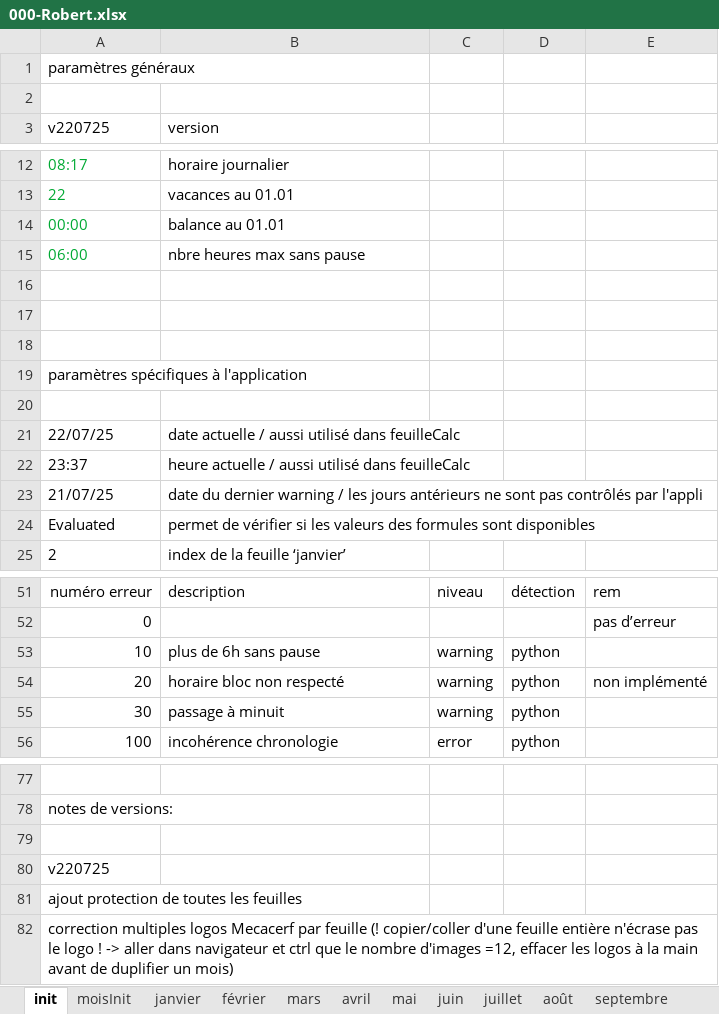
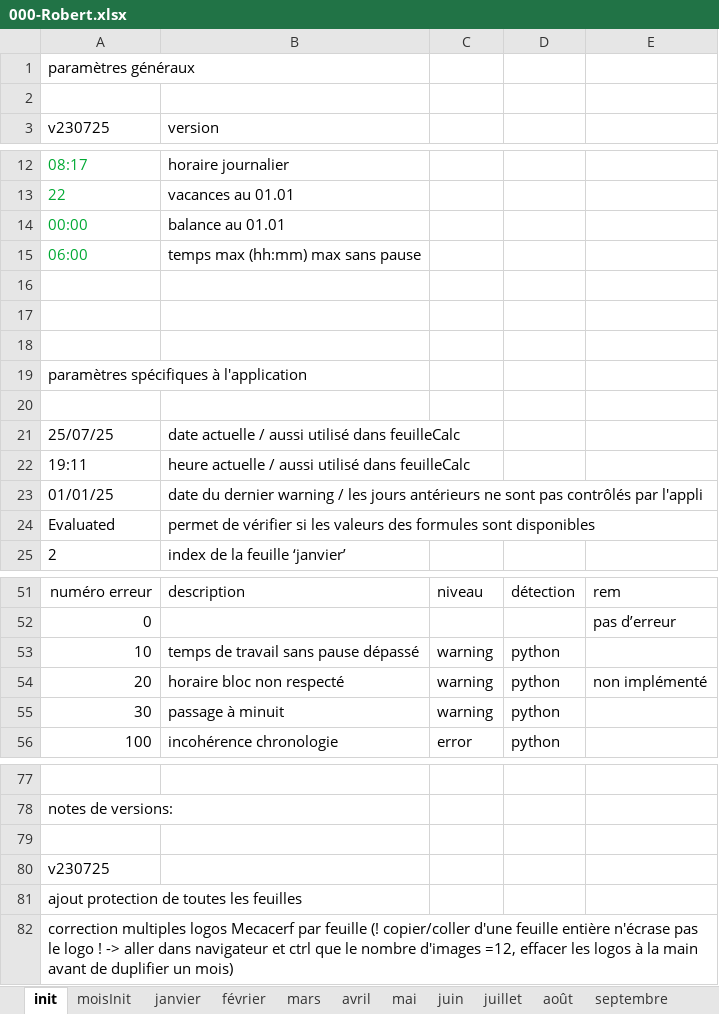
Before and after one commit to Mecacerf/TeamBridge, an Excel workbook: samples/000-Robert.xlsx, sheet init, drawn as a sheet; only a part is shown, gaps mark what is left out; values as stored, in another font and other column widths than the file's, no borders; the diff names each change by its address in the sheet, - before the commit and + after, or states it on an @@ line.

```diff
--- a/samples/000-Robert.xlsx (sheet init)
+++ b/samples/000-Robert.xlsx (sheet init)
-A3: v220725
+A3: v230725
-B15 (version): nbre heures max sans pause
+B15 (version): temps max (hh:mm) max sans pause
-A21 (v230725): 22/07/25
+A21 (v230725): 25/07/25
-A22 (v230725): 23:37
+A22 (v230725): 19:11
-A23 (v230725): 21/07/25
+A23 (v230725): 01/01/25
-B53 (version): plus de 6h sans pause
+B53 (version): temps de travail sans pause dépassé
-A80 (v230725): v220725
+A80 (v230725): v230725
```
Also changed, not shown: sheet juillet, charts or pictures, samples/134-Dupont.xlsx, 15 other files.
